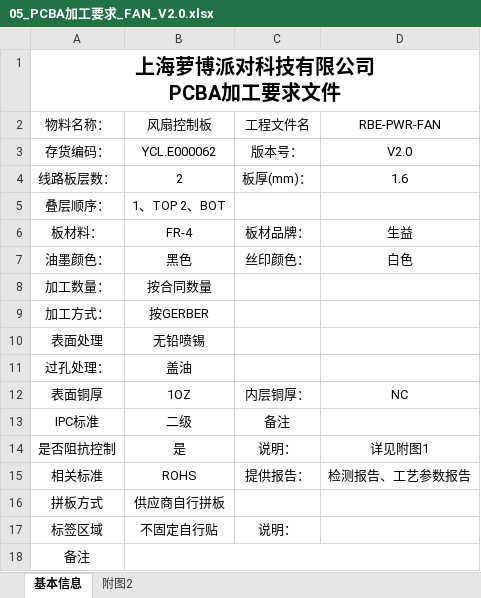
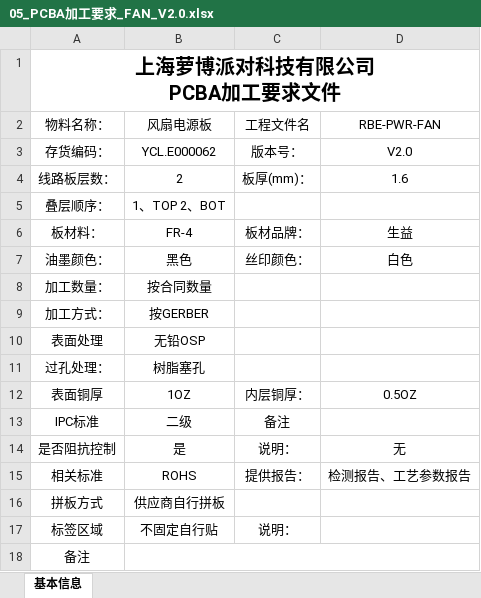
Before and after one commit to CloudEngineHub/RP1_hardware, an Excel workbook: 02_PCB/04_RBE-PWR-FAN/05_PCBA加工要求_FAN_V2.0.xlsx, sheet 基本信息, drawn as a sheet; values as stored, in another font and other column widths than the file's, no borders; the diff names each change by its address in the sheet, - before the commit and + after, or states it on an @@ line.

```diff
--- a/02_PCB/04_RBE-PWR-FAN/05_PCBA加工要求_FAN_V2.0.xlsx (sheet 基本信息)
+++ b/02_PCB/04_RBE-PWR-FAN/05_PCBA加工要求_FAN_V2.0.xlsx (sheet 基本信息)
-sheet tab: 附图2
-B2: 风扇控制板
+B2: 风扇电源板
-B10: 无铅喷锡
+B10: 无铅OSP
-B11: 盖油
+B11: 树脂塞孔
-D12: NC
+D12: 0.5OZ
-D14: 详见附图1
+D14: 无
```
Also changed, not shown: charts or pictures, 13 other files.
